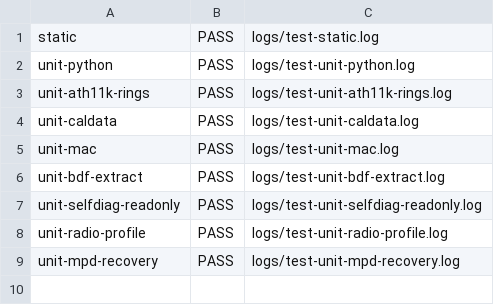
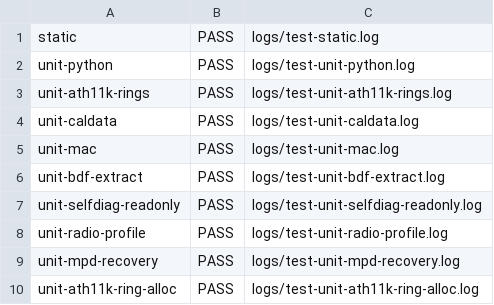
Before and after one commit to john35413/DuinoCoinUSB_ESP8266, a TSV file: AX23_V2_OPENWRT/reports/test-summary.tsv, drawn as a sheet.

```diff
--- a/AX23_V2_OPENWRT/reports/test-summary.tsv
+++ b/AX23_V2_OPENWRT/reports/test-summary.tsv
@@ -9 +9,2 @@ unit-radio-profile	PASS	logs/test-unit-radio-profile.log
 unit-mpd-recovery	PASS	logs/test-unit-mpd-recovery.log
+unit-ath11k-ring-alloc	PASS	logs/test-unit-ath11k-ring-alloc.log
```
Also changed, not shown: 30 other files.
